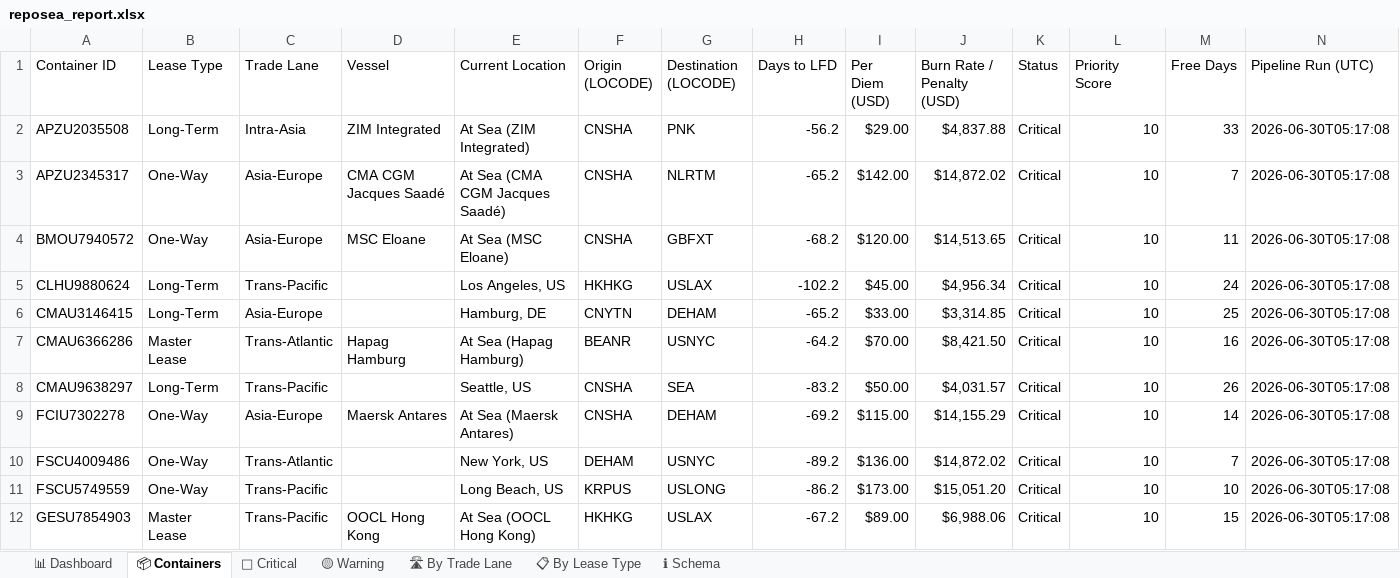
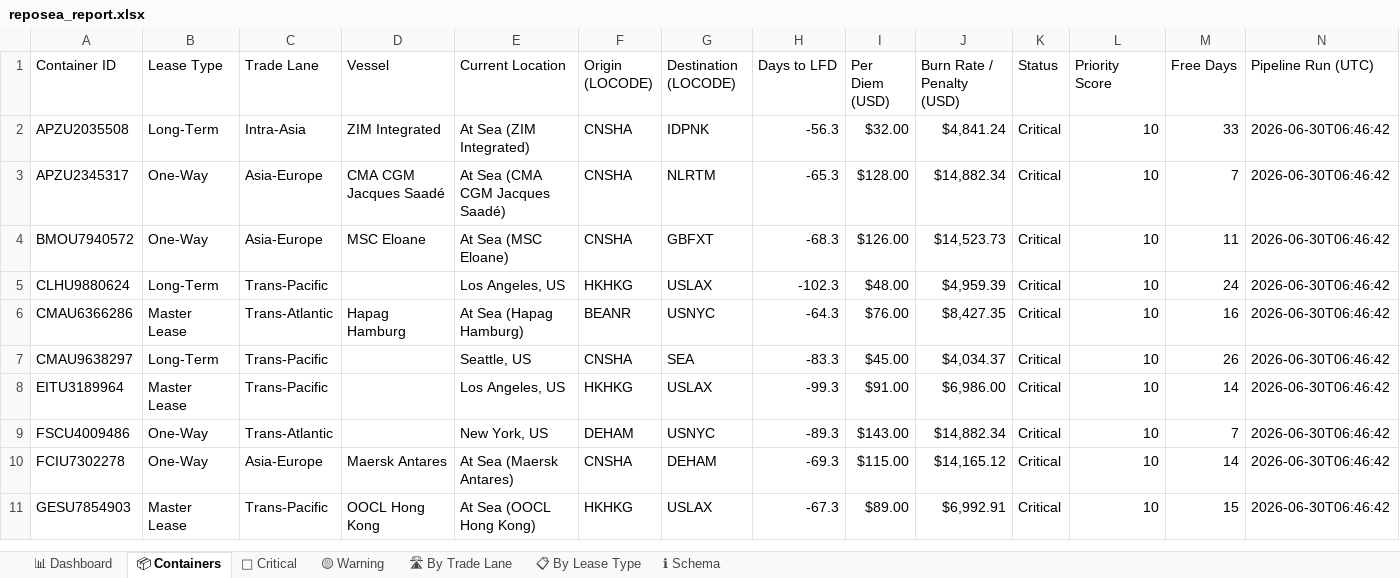
Before and after one commit to rahulmistry18/Reposea_container_optimizer, an Excel workbook: data/exports/reposea_report.xlsx, sheet 📦 Containers, drawn as a sheet; only a part is shown; values as stored, in another font and other column widths than the file's, no cell formats; table styles not drawn; removed rows and columns are numbered as before the commit, all else as after; the diff covers the shown part only; the diff names each change by its address in the sheet, - before the commit and + after, or states it on an @@ line.

Commit message:
chore(data): pipeline run 2026-06-29T22:46:43Z [skip ci]

```diff
--- a/data/exports/reposea_report.xlsx (sheet 📦 Containers)
+++ b/data/exports/reposea_report.xlsx (sheet 📦 Containers)
-G2 (Destination (LOCODE)): PNK
+G2 (Destination (LOCODE)): IDPNK
-H2 (Days to LFD): -56.2
+H2 (Days to LFD): -56.3
-I2 (Per Diem (USD)): $29.00
+I2 (Per Diem (USD)): $32.00
-J2 (Burn Rate / Penalty (USD)): $4,837.88
+J2 (Burn Rate / Penalty (USD)): $4,841.24
-N2:N5 (Pipeline Run (UTC)): 2026-06-30T05:17:08
+N2:N5 (Pipeline Run (UTC)): 2026-06-30T06:46:42
-H3 (Days to LFD): -65.2
+H3 (Days to LFD): -65.3
-I3 (Per Diem (USD)): $142.00
+I3 (Per Diem (USD)): $128.00
-J3 (Burn Rate / Penalty (USD)): $14,872.02
+J3 (Burn Rate / Penalty (USD)): $14,882.34
-H4 (Days to LFD): -68.2
+H4 (Days to LFD): -68.3
-I4 (Per Diem (USD)): $120.00
+I4 (Per Diem (USD)): $126.00
-J4 (Burn Rate / Penalty (USD)): $14,513.65
+J4 (Burn Rate / Penalty (USD)): $14,523.73
-H5 (Days to LFD): -102.2
+H5 (Days to LFD): -102.3
-I5 (Per Diem (USD)): $45.00
+I5 (Per Diem (USD)): $48.00
-J5 (Burn Rate / Penalty (USD)): $4,956.34
+J5 (Burn Rate / Penalty (USD)): $4,959.39
-row 6: CMAU3146415 | Long-Term | Asia-Europe |  | Hamburg, DE | CNYTN | DEHAM | -65.2 | $33.00 | $3,314.85 | Critical | 10 | 25 | 2026-06-30T05:17:08
-H6 (Days to LFD): -64.2
+H6 (Days to LFD): -64.3
-I6 (Per Diem (USD)): $70.00
+I6 (Per Diem (USD)): $76.00
-J6 (Burn Rate / Penalty (USD)): $8,421.50
+J6 (Burn Rate / Penalty (USD)): $8,427.35
-N6:N7 (Pipeline Run (UTC)): 2026-06-30T05:17:08
+N6:N7 (Pipeline Run (UTC)): 2026-06-30T06:46:42
-H7 (Days to LFD): -83.2
+H7 (Days to LFD): -83.3
-I7 (Per Diem (USD)): $50.00
+I7 (Per Diem (USD)): $45.00
-J7 (Burn Rate / Penalty (USD)): $4,031.57
+J7 (Burn Rate / Penalty (USD)): $4,034.37
+row 8: EITU3189964 | Master Lease | Trans-Pacific |  | Los Angeles, US | HKHKG | USLAX | -99.3 | $91.00 | $6,986.00 | Critical | 10 | 14 | 2026-06-30T06:46:42
+row 9: FSCU4009486 | One-Way | Trans-Atlantic |  | New York, US | DEHAM | USNYC | -89.3 | $143.00 | $14,882.34 | Critical | 10 | 7 | 2026-06-30T06:46:42
-H10 (Days to LFD): -69.2
+H10 (Days to LFD): -69.3
-J10 (Burn Rate / Penalty (USD)): $14,155.29
+J10 (Burn Rate / Penalty (USD)): $14,165.12
-N10 (Pipeline Run (UTC)): 2026-06-30T05:17:08
+N10 (Pipeline Run (UTC)): 2026-06-30T06:46:42
-row 10: FSCU4009486 | One-Way | Trans-Atlantic |  | New York, US | DEHAM | USNYC | -89.2 | $136.00 | $14,872.02 | Critical | 10 | 7 | 2026-06-30T05:17:08
-row 11: FSCU5749559 | One-Way | Trans-Pacific |  | Long Beach, US | KRPUS | USLONG | -86.2 | $173.00 | $15,051.20 | Critical | 10 | 10 | 2026-06-30T05:17:08
-H11 (Days to LFD): -67.2
+H11 (Days to LFD): -67.3
-J11 (Burn Rate / Penalty (USD)): $6,988.06
+J11 (Burn Rate / Penalty (USD)): $6,992.91
-N11 (Pipeline Run (UTC)): 2026-06-30T05:17:08
+N11 (Pipeline Run (UTC)): 2026-06-30T06:46:42
```
Also changed, not shown: 12 added rows, 11 removed rows and 57 edited cells elsewhere in this sheet, sheet 🔴 Critical, sheet 🛣 By Trade Lane, sheet 📊 Dashboard, sheet 📋 By Lease Type, sheet 🟡 Warning, cell formats, 7 other files.
